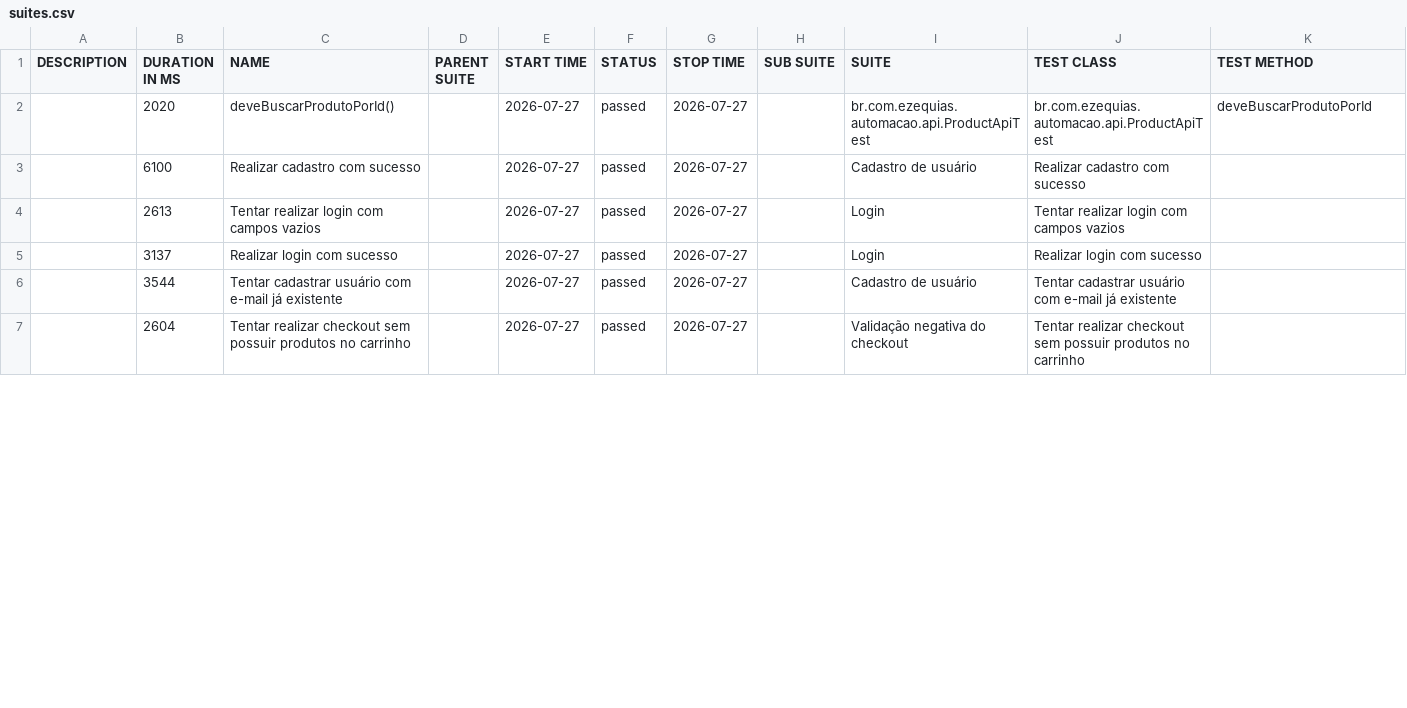
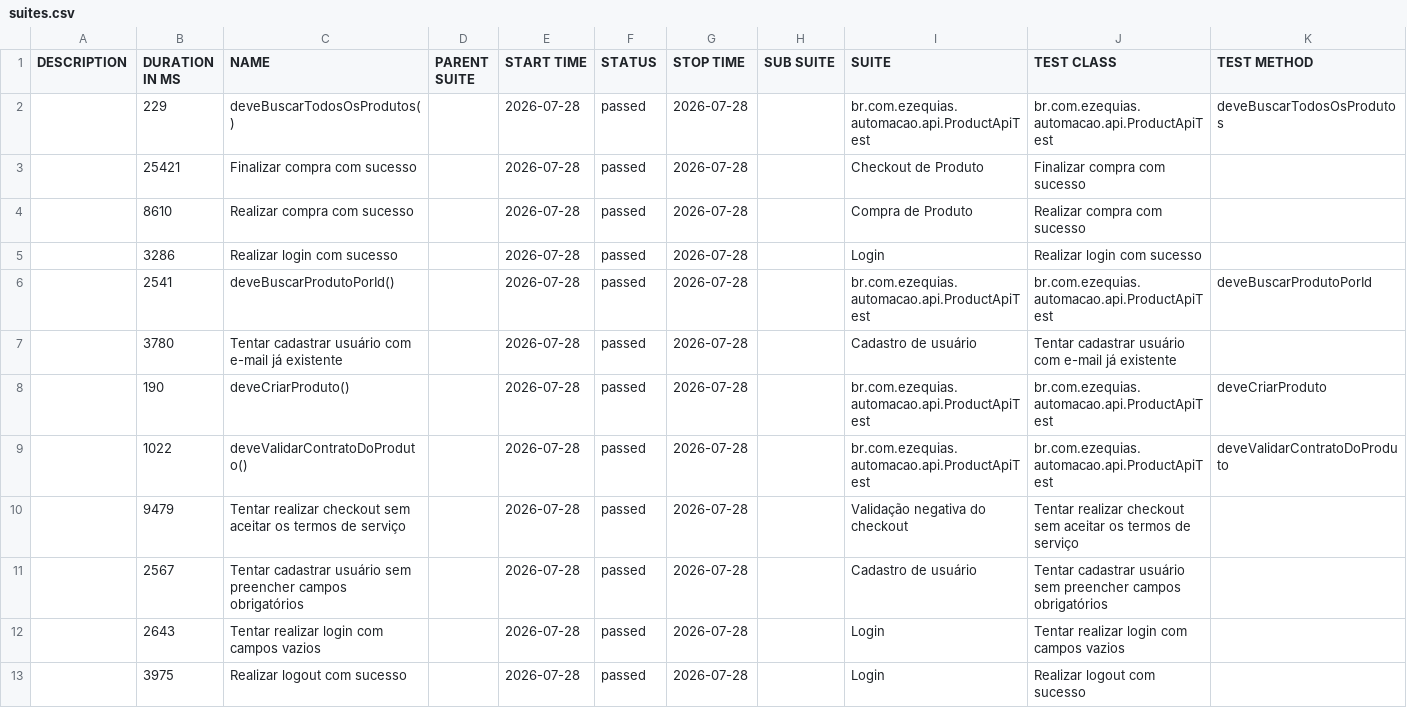
Before and after one commit to zekasantana/projeto-automacao-selenium, a CSV file: data/suites.csv, drawn as a sheet; only a part is shown; the diff covers the shown part only.

```diff
--- a/data/suites.csv
+++ b/data/suites.csv
@@ -1,7 +1,13 @@
 "DESCRIPTION","DURATION IN MS","NAME","PARENT SUITE","START TIME","STATUS","STOP TIME","SUB SUITE","SUITE","TEST CLASS","TEST METHOD"
-"","2020","deveBuscarProdutoPorId()","","2026-07-27","passed","2026-07-27","","br.com.ezequias.automacao.api.ProductApiTest","br.com.ezequias.automacao.api.ProductApiTest","deveBuscarProdutoPorId"
-"","6100","Realizar cadastro com sucesso","","2026-07-27","passed","2026-07-27","","Cadastro de usuário","Realizar cadastro com sucesso",""
-"","2613","Tentar realizar login com campos vazios","","2026-07-27","passed","2026-07-27","","Login","Tentar realizar login com campos vazios",""
-"","3137","Realizar login com sucesso","","2026-07-27","passed","2026-07-27","","Login","Realizar login com sucesso",""
-"","3544","Tentar cadastrar usuário com e-mail já existente","","2026-07-27","passed","2026-07-27","","Cadastro de usuário","Tentar cadastrar usuário com e-mail já existente",""
-"","2604","Tentar realizar checkout sem possuir produtos no carrinho","","2026-07-27","passed","2026-07-27","","Validação negativa do checkout","Tentar realizar checkout sem possuir produtos no carrinho",""
+"","229","deveBuscarTodosOsProdutos()","","2026-07-28","passed","2026-07-28","","br.com.ezequias.automacao.api.ProductApiTest","br.com.ezequias.automacao.api.ProductApiTest","deveBuscarTodosOsProdutos"
+"","25421","Finalizar compra com sucesso","","2026-07-28","passed","2026-07-28","","Checkout de Produto","Finalizar compra com sucesso",""
+"","8610","Realizar compra com sucesso","","2026-07-28","passed","2026-07-28","","Compra de Produto","Realizar compra com sucesso",""
+"","3286","Realizar login com sucesso","","2026-07-28","passed","2026-07-28","","Login","Realizar login com sucesso",""
+"","2541","deveBuscarProdutoPorId()","","2026-07-28","passed","2026-07-28","","br.com.ezequias.automacao.api.ProductApiTest","br.com.ezequias.automacao.api.ProductApiTest","deveBuscarProdutoPorId"
+"","3780","Tentar cadastrar usuário com e-mail já existente","","2026-07-28","passed","2026-07-28","","Cadastro de usuário","Tentar cadastrar usuário com e-mail já existente",""
+"","190","deveCriarProduto()","","2026-07-28","passed","2026-07-28","","br.com.ezequias.automacao.api.ProductApiTest","br.com.ezequias.automacao.api.ProductApiTest","deveCriarProduto"
+"","1022","deveValidarContratoDoProduto()","","2026-07-28","passed","2026-07-28","","br.com.ezequias.automacao.api.ProductApiTest","br.com.ezequias.automacao.api.ProductApiTest","deveValidarContratoDoProduto"
+"","9479","Tentar realizar checkout sem aceitar os termos de serviço","","2026-07-28","passed","2026-07-28","","Validação negativa do checkout","Tentar realizar checkout sem aceitar os termos de serviço",""
+"","2567","Tentar cadastrar usuário sem preencher campos obrigatórios","","2026-07-28","passed","2026-07-28","","Cadastro de usuário","Tentar cadastrar usuário sem preencher campos obrigatórios",""
+"","2643","Tentar realizar login com campos vazios","","2026-07-28","passed","2026-07-28","","Login","Tentar realizar login com campos vazios",""
+"","3975","Realizar logout com sucesso","","2026-07-28","passed","2026-07-28","","Login","Realizar logout com sucesso",""
```
Also changed, not shown: 1 added row, 7 removed rows and 14 edited cells elsewhere in this file, data/behaviors.csv, 54 other files.
